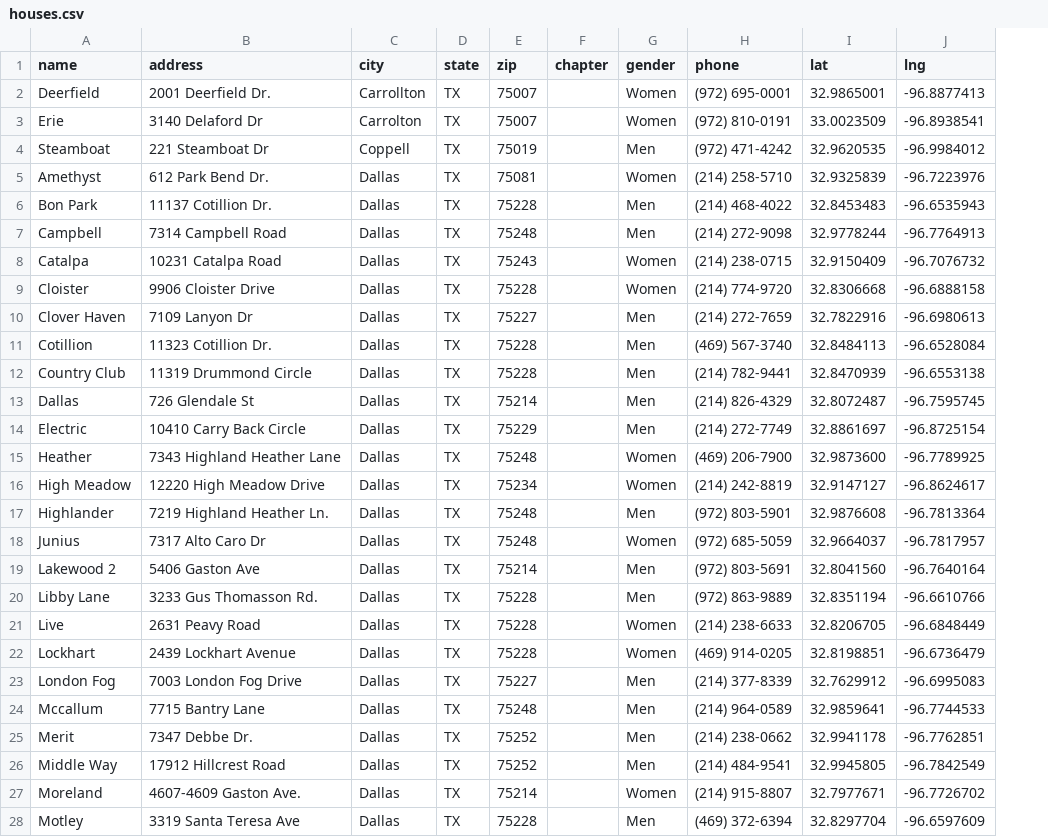
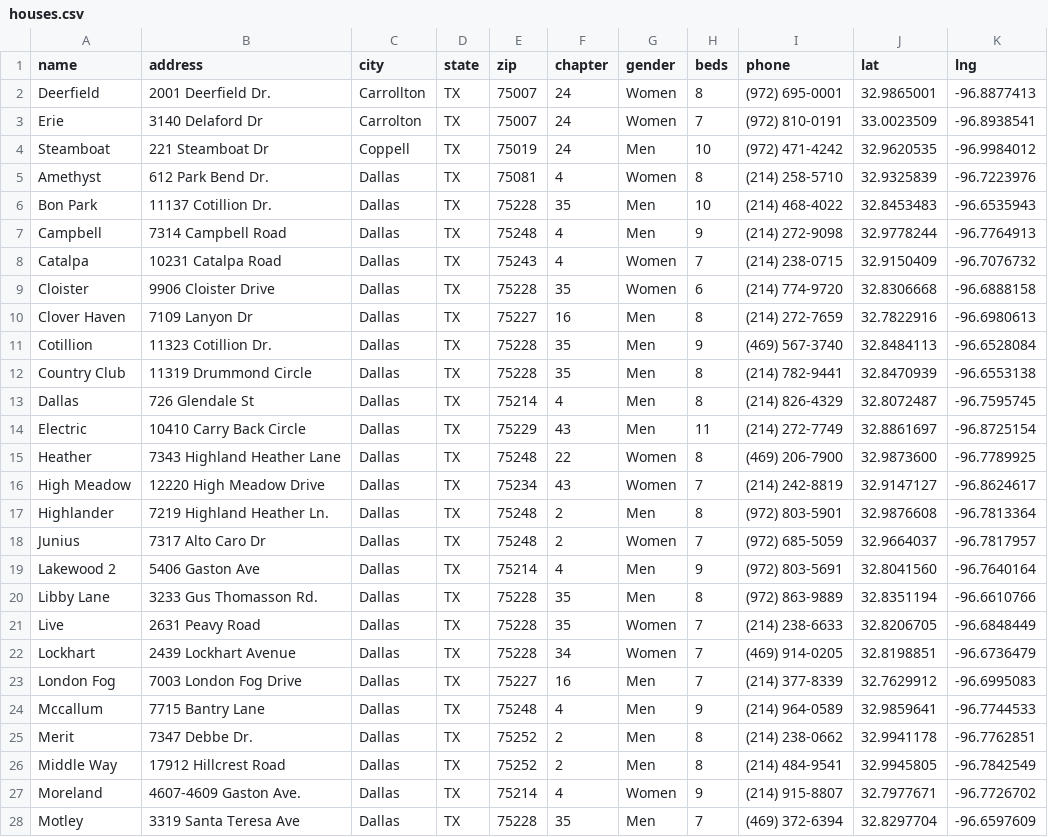
Before and after one commit to CTerry001/oxford-dfw, a CSV file: data/dallas/houses.csv, drawn as a sheet; only a part is shown; the diff covers the shown part only; the diff names each change by its address in the sheet, - before the commit and + after, or states it on an @@ line.

```diff
--- a/data/dallas/houses.csv
+++ b/data/dallas/houses.csv
+column H (beds), rows 2-28: 8 | 7 | 10 | 8 | 10 | 9 | 7 | 6 | 8 | 9 | 8 | 8 | 11 | 8 | 7 | 8 | 7 | 9 | 8 | 7 | 7 | 7 | 9 | 8 | 8 | 9 | 7
-F2:F4 (chapter): (empty)
+F2:F4 (chapter): 24
-F5 (chapter): (empty)
+F5 (chapter): 4
-F6 (chapter): (empty)
+F6 (chapter): 35
-F7:F8 (chapter): (empty)
+F7:F8 (chapter): 4
-F9 (chapter): (empty)
+F9 (chapter): 35
-F10 (chapter): (empty)
+F10 (chapter): 16
-F11:F12 (chapter): (empty)
+F11:F12 (chapter): 35
-F13 (chapter): (empty)
+F13 (chapter): 4
-F14 (chapter): (empty)
+F14 (chapter): 43
-F15 (chapter): (empty)
+F15 (chapter): 22
-F16 (chapter): (empty)
+F16 (chapter): 43
-F17:F18 (chapter): (empty)
+F17:F18 (chapter): 2
-F19 (chapter): (empty)
+F19 (chapter): 4
-F20:F21 (chapter): (empty)
+F20:F21 (chapter): 35
-F22 (chapter): (empty)
+F22 (chapter): 34
-F23 (chapter): (empty)
+F23 (chapter): 16
-F24 (chapter): (empty)
+F24 (chapter): 4
-F25:F26 (chapter): (empty)
+F25:F26 (chapter): 2
-F27 (chapter): (empty)
+F27 (chapter): 4
-F28 (chapter): (empty)
+F28 (chapter): 35
```
Also changed, not shown: 67 edited cells elsewhere in this file, data/fort-worth/houses.csv, 10 other files.
